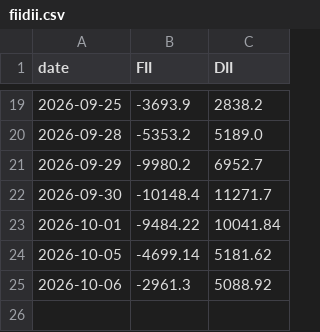
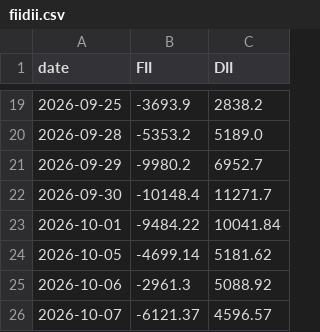
Before and after one commit to abhijitkikale/bharatpulse, a CSV file: data/fiidii.csv, drawn as a sheet; only a part is shown, gaps mark what is left out.

```diff
--- a/data/fiidii.csv
+++ b/data/fiidii.csv
@@ -25 +25,2 @@ date,FII,DII
 2026-10-06,-2961.3,5088.92
+2026-10-07,-6121.37,4596.57
```
Also changed, not shown: data/fwd_pe.csv, data/move.csv.
